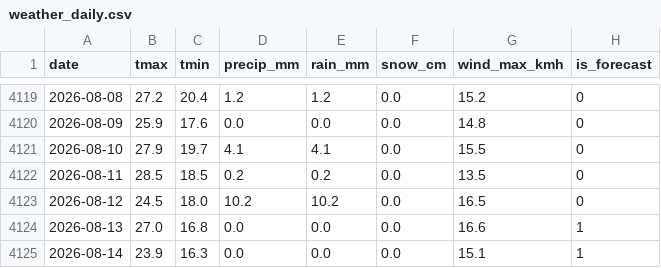
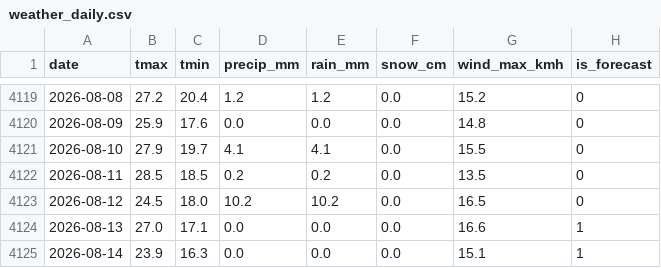
Before and after one commit to KhaledCodes/toronto-ferry-dashboard, a CSV file: outputs/weather_daily.csv, drawn as a sheet; only a part is shown, gaps mark what is left out.

```diff
--- a/outputs/weather_daily.csv
+++ b/outputs/weather_daily.csv
@@ -4123,3 +4123,3 @@ date,tmax,tmin,precip_mm,rain_mm,snow_cm,wind_max_kmh,is_forecast
 2026-08-12,24.5,18.0,10.2,10.2,0.0,16.5,0
-2026-08-13,27.0,16.8,0.0,0.0,0.0,16.6,1
+2026-08-13,27.0,17.1,0.0,0.0,0.0,16.6,1
 2026-08-14,23.9,16.3,0.0,0.0,0.0,15.1,1
```
Also changed, not shown: 1 other file.
